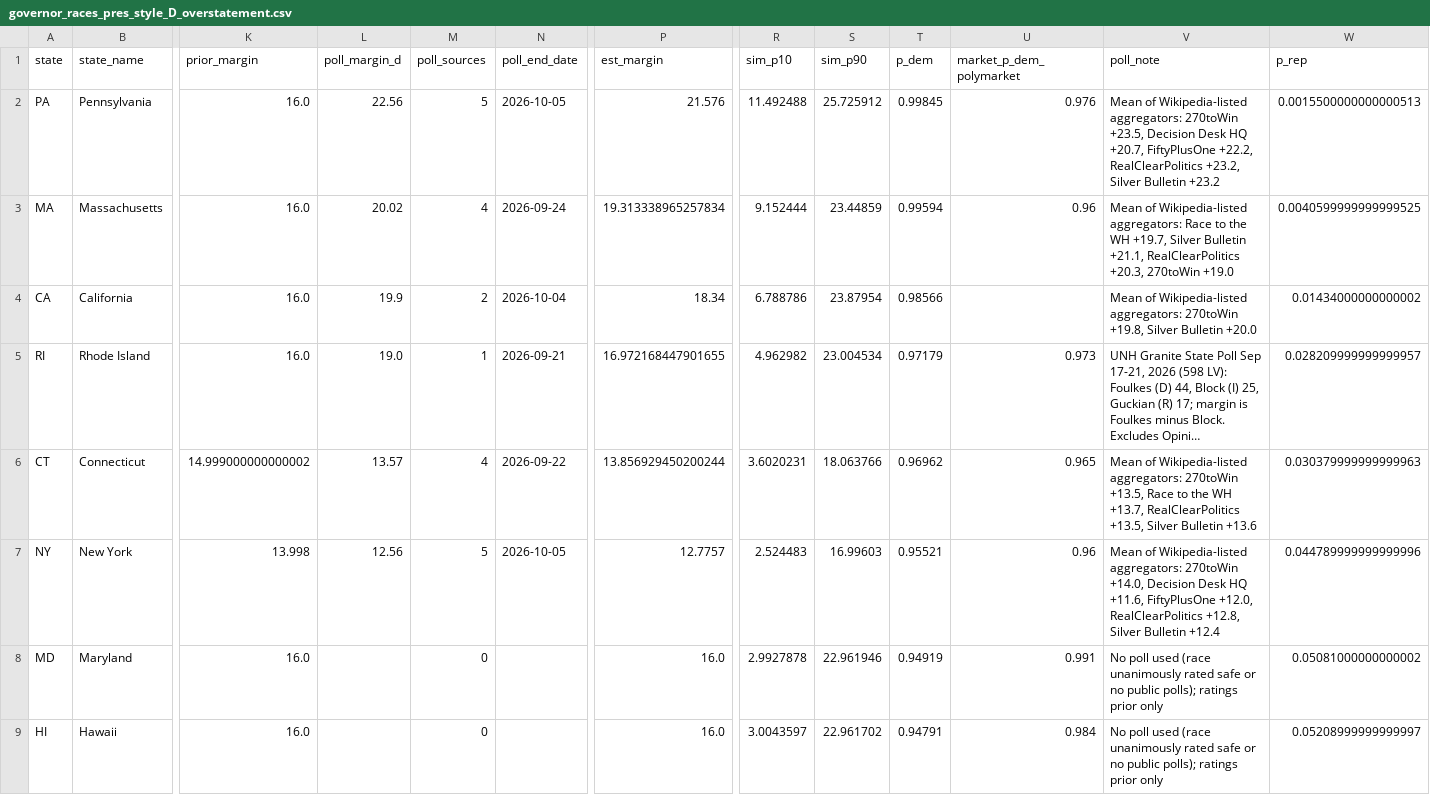
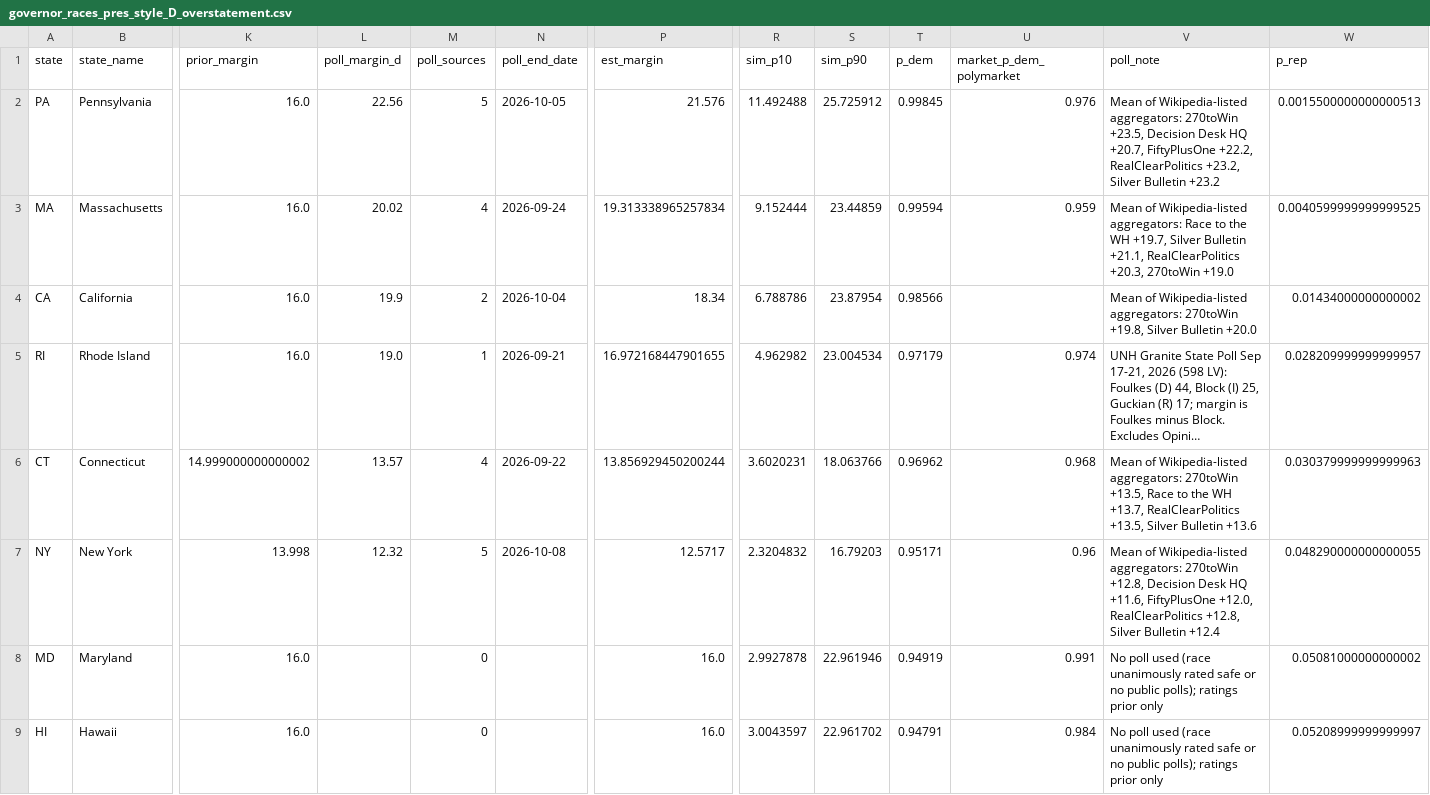
Before and after one commit to AppleLamps/grokbot-election, a CSV file: model/output/governor_races_pres_style_D_overstatement.csv, drawn as a sheet; only a part is shown, gaps mark what is left out; long unchanged cells end in …; the diff covers the shown part only; the diff names each change by its address in the sheet, - before the commit and + after, or states it on an @@ line.

Commit message:
Oct 10 6PM refresh: NY governor poll average (270toWin), fresh market snapshot (TN-Sen +2.6 D)

```diff
--- a/model/output/governor_races_pres_style_D_overstatement.csv
+++ b/model/output/governor_races_pres_style_D_overstatement.csv
-U3 (market_p_dem_polymarket): 0.96
+U3 (market_p_dem_polymarket): 0.959
-U5 (market_p_dem_polymarket): 0.973
+U5 (market_p_dem_polymarket): 0.974
-U6 (market_p_dem_polymarket): 0.965
+U6 (market_p_dem_polymarket): 0.968
-L7 (poll_margin_d): 12.56
+L7 (poll_margin_d): 12.32
-N7 (poll_end_date): 2026-10-05
+N7 (poll_end_date): 2026-10-08
-P7 (est_margin): 12.7757
+P7 (est_margin): 12.5717
-R7 (sim_p10): 2.524483
+R7 (sim_p10): 2.3204832
-S7 (sim_p90): 16.99603
+S7 (sim_p90): 16.79203
-T7 (p_dem): 0.95521
+T7 (p_dem): 0.95171
-V7 (poll_note): …aggregators: 270toWin +14.0, Decision Desk…
+V7 (poll_note): …aggregators: 270toWin +12.8, Decision Desk…
-W7 (p_rep): 0.044789999999999996
+W7 (p_rep): 0.048290000000000055
```
Also changed, not shown: 8 edited cells elsewhere in this file, model/data/governor_races.csv, model/output/governor_race_probabilities_all_scenarios.csv, 16 other files.
